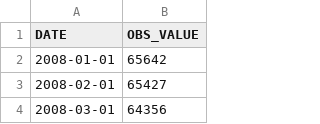
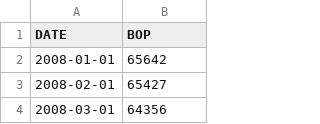
Before and after one commit to MathieuGir/Python_Debt_regression, a CSV file: datas/BOP_filtered.csv, drawn as a sheet; only a part is shown.

Commit message:
Added linear regressions and R² display for each scatter plot
Updated the create_scatter_plot function to include linear regressions and display R² values on each graph. Linear regressions are fitted to the data using numpy.polyfit, and R² is calculated using scipy.stats.linregress. The results are displayed in the bottom-right corner of each plot for a quick assessment of linear fit

```diff
--- a/datas/BOP_filtered.csv
+++ b/datas/BOP_filtered.csv
@@ -1,2 +1,2 @@
-DATE,OBS_VALUE
+DATE,BOP
 2008-01-01,65642
```
Also changed, not shown: datas/APU_debts_filtered.csv, datas/firms_creation_filtered.csv, 3 other files.
